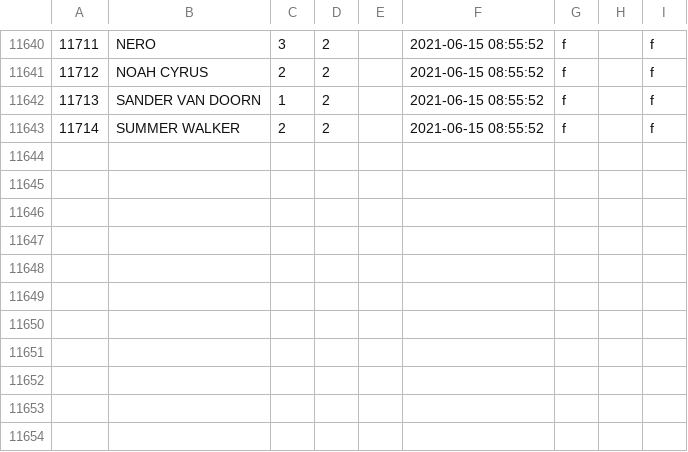
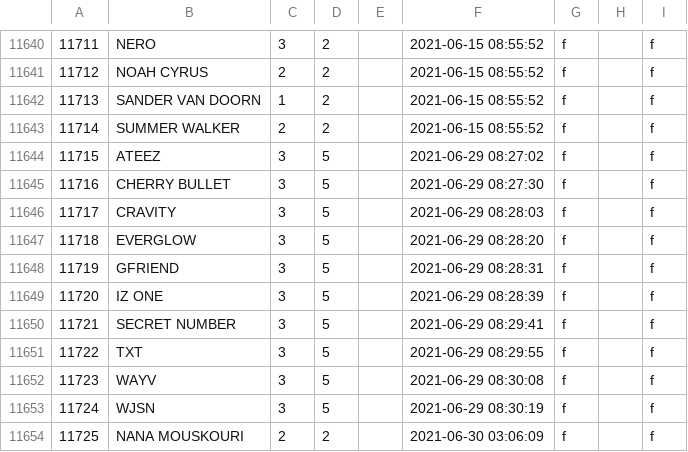
Before and after one commit to TrueTamao/KaraokeTW, a CSV file: db/origin_artists.csv, drawn as a sheet; only a part is shown, gaps mark what is left out.

```diff
--- a/db/origin_artists.csv
+++ b/db/origin_artists.csv
@@ -11643 +11643,12 @@
 11714|SUMMER WALKER|2|2||2021-06-15 08:55:52|f||f
+11715|ATEEZ|3|5||2021-06-29 08:27:02|f||f
+11716|CHERRY BULLET|3|5||2021-06-29 08:27:30|f||f
+11717|CRAVITY|3|5||2021-06-29 08:28:03|f||f
+11718|EVERGLOW|3|5||2021-06-29 08:28:20|f||f
+11719|GFRIEND|3|5||2021-06-29 08:28:31|f||f
+11720|IZ ONE|3|5||2021-06-29 08:28:39|f||f
+11721|SECRET NUMBER|3|5||2021-06-29 08:29:41|f||f
+11722|TXT|3|5||2021-06-29 08:29:55|f||f
+11723|WAYV|3|5||2021-06-29 08:30:08|f||f
+11724|WJSN|3|5||2021-06-29 08:30:19|f||f
+11725|NANA MOUSKOURI|2|2||2021-06-30 03:06:09|f||f
```
Also changed, not shown: db/artists.csv, 1 other file.
